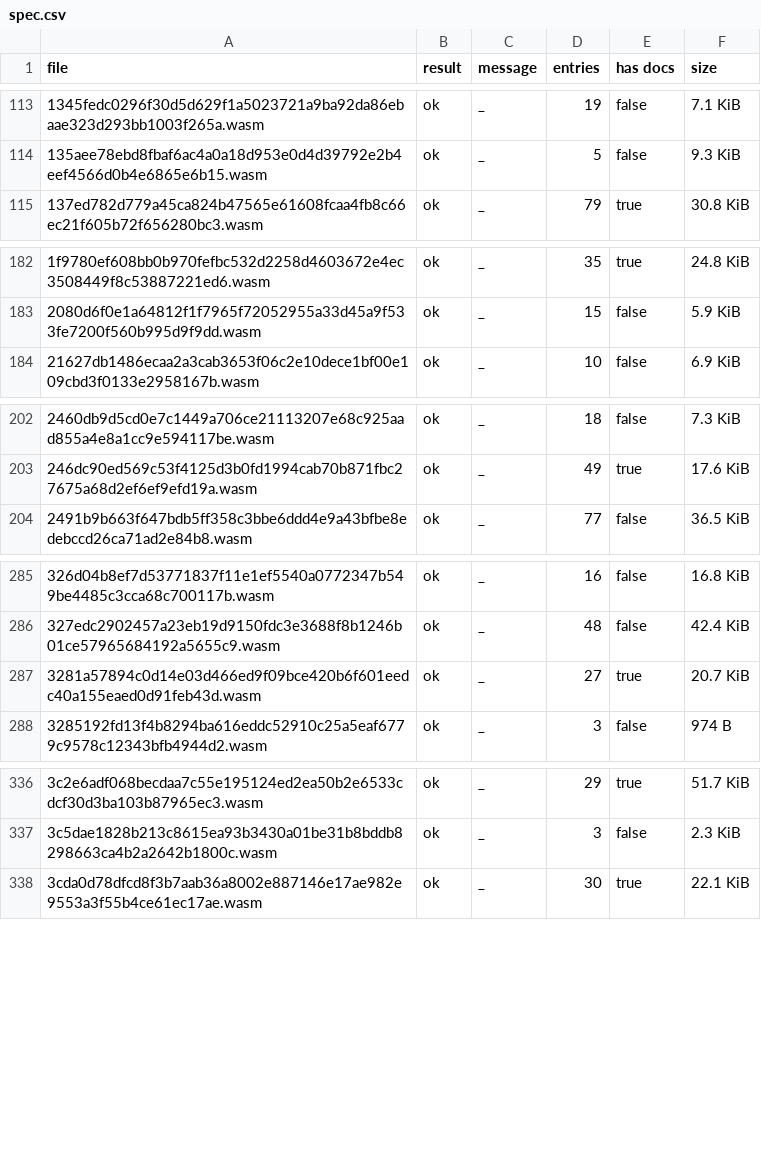
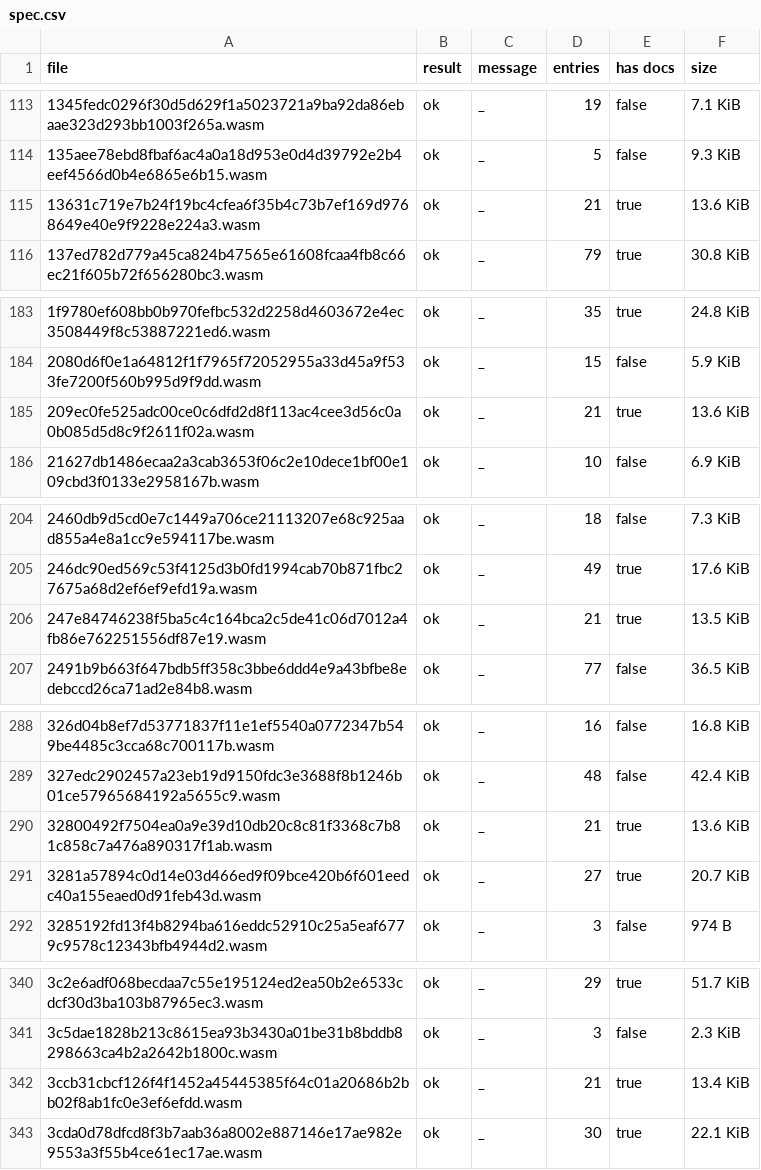
Before and after one commit to anupsdf/stellar-contract-wasms, a CSV file: analysis/spec.csv, drawn as a sheet; only a part is shown, gaps mark what is left out; the diff covers the shown part only.

```diff
--- a/analysis/spec.csv
+++ b/analysis/spec.csv
@@ -114,2 +114,3 @@ file,result,message,entries,has docs,size
 135aee78ebd8fbaf6ac4a0a18d953e0d4d39792e2b4eef4566d0b4e6865e6b15.wasm,ok,_,5,false,9.3 KiB
+13631c719e7b24f19bc4cfea6f35b4c73b7ef169d9768649e40e9f9228e224a3.wasm,ok,_,21,true,13.6 KiB
 137ed782d779a45ca824b47565e61608fcaa4fb8c66ec21f605b72f656280bc3.wasm,ok,_,79,true,30.8 KiB
@@ -183,2 +184,3 @@ file,result,message,entries,has docs,size
 2080d6f0e1a64812f1f7965f72052955a33d45a9f533fe7200f560b995d9f9dd.wasm,ok,_,15,false,5.9 KiB
+209ec0fe525adc00ce0c6dfd2d8f113ac4cee3d56c0a0b085d5d8c9f2611f02a.wasm,ok,_,21,true,13.6 KiB
 21627db1486ecaa2a3cab3653f06c2e10dece1bf00e109cbd3f0133e2958167b.wasm,ok,_,10,false,6.9 KiB
@@ -203,2 +205,3 @@ file,result,message,entries,has docs,size
 246dc90ed569c53f4125d3b0fd1994cab70b871fbc27675a68d2ef6ef9efd19a.wasm,ok,_,49,true,17.6 KiB
+247e84746238f5ba5c4c164bca2c5de41c06d7012a4fb86e762251556df87e19.wasm,ok,_,21,true,13.5 KiB
 2491b9b663f647bdb5ff358c3bbe6ddd4e9a43bfbe8edebccd26ca71ad2e84b8.wasm,ok,_,77,false,36.5 KiB
@@ -286,2 +289,3 @@ file,result,message,entries,has docs,size
 327edc2902457a23eb19d9150fdc3e3688f8b1246b01ce57965684192a5655c9.wasm,ok,_,48,false,42.4 KiB
+32800492f7504ea0a9e39d10db20c8c81f3368c7b81c858c7a476a890317f1ab.wasm,ok,_,21,true,13.6 KiB
 3281a57894c0d14e03d466ed9f09bce420b6f601eedc40a155eaed0d91feb43d.wasm,ok,_,27,true,20.7 KiB
@@ -337,2 +341,3 @@ file,result,message,entries,has docs,size
 3c5dae1828b213c8615ea93b3430a01be31b8bddb8298663ca4b2a2642b1800c.wasm,ok,_,3,false,2.3 KiB
+3ccb31cbcf126f4f1452a45445385f64c01a20686b2bb02f8ab1fc0e3ef6efdd.wasm,ok,_,21,true,13.4 KiB
 3cda0d78dfcd8f3b7aab36a8002e887146e17ae982e9553a3f55b4ce61ec17ae.wasm,ok,_,30,true,22.1 KiB
```
Also changed, not shown: 5 added rows and 3 edited cells elsewhere in this file, 10 other files.
